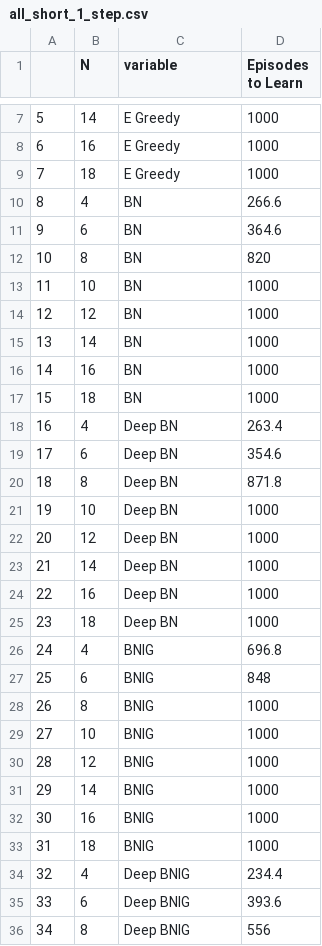
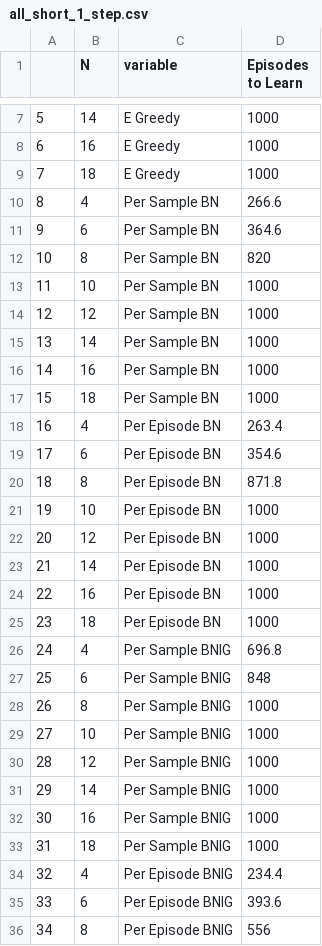
Before and after one commit to ramunter/masters-thesis, a CSV file: data/Corridor/all_short_1_step.csv, drawn as a sheet; only a part is shown, gaps mark what is left out; the diff covers the shown part only.

```diff
--- a/data/Corridor/all_short_1_step.csv
+++ b/data/Corridor/all_short_1_step.csv
@@ -9,28 +9,28 @@
 7,18,E Greedy,1000
-8,4,BN,266.6
-9,6,BN,364.6
-10,8,BN,820
-11,10,BN,1000
-12,12,BN,1000
-13,14,BN,1000
-14,16,BN,1000
-15,18,BN,1000
-16,4,Deep BN,263.4
-17,6,Deep BN,354.6
-18,8,Deep BN,871.8
-19,10,Deep BN,1000
-20,12,Deep BN,1000
-21,14,Deep BN,1000
-22,16,Deep BN,1000
-23,18,Deep BN,1000
-24,4,BNIG,696.8
-25,6,BNIG,848
-26,8,BNIG,1000
-27,10,BNIG,1000
-28,12,BNIG,1000
-29,14,BNIG,1000
-30,16,BNIG,1000
-31,18,BNIG,1000
-32,4,Deep BNIG,234.4
-33,6,Deep BNIG,393.6
-34,8,Deep BNIG,556
+8,4,Per Sample BN,266.6
+9,6,Per Sample BN,364.6
+10,8,Per Sample BN,820
+11,10,Per Sample BN,1000
+12,12,Per Sample BN,1000
+13,14,Per Sample BN,1000
+14,16,Per Sample BN,1000
+15,18,Per Sample BN,1000
+16,4,Per Episode BN,263.4
+17,6,Per Episode BN,354.6
+18,8,Per Episode BN,871.8
+19,10,Per Episode BN,1000
+20,12,Per Episode BN,1000
+21,14,Per Episode BN,1000
+22,16,Per Episode BN,1000
+23,18,Per Episode BN,1000
+24,4,Per Sample BNIG,696.8
+25,6,Per Sample BNIG,848
+26,8,Per Sample BNIG,1000
+27,10,Per Sample BNIG,1000
+28,12,Per Sample BNIG,1000
+29,14,Per Sample BNIG,1000
+30,16,Per Sample BNIG,1000
+31,18,Per Sample BNIG,1000
+32,4,Per Episode BNIG,234.4
+33,6,Per Episode BNIG,393.6
+34,8,Per Episode BNIG,556
```
Also changed, not shown: 5 edited cells elsewhere in this file, data/Corridor/all_long_1_step.csv, data/Corridor/all_long_3_step.csv, 13 other files.
